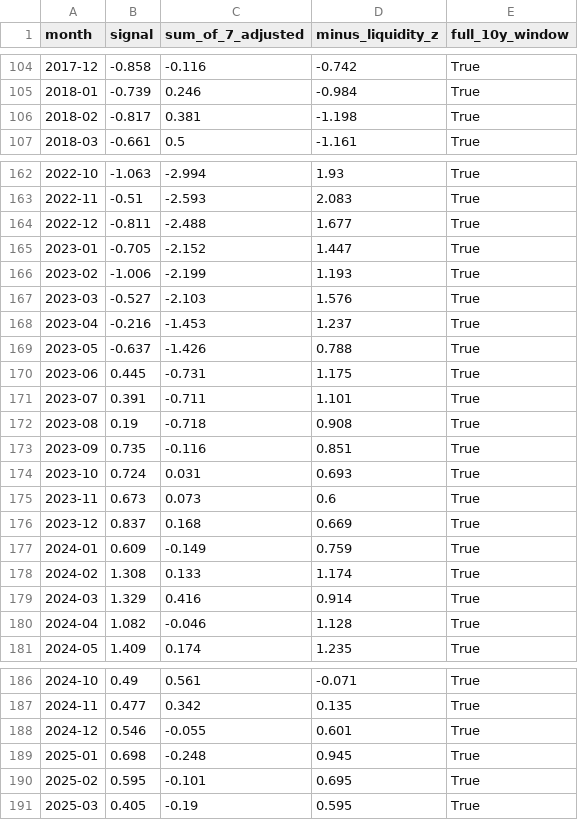
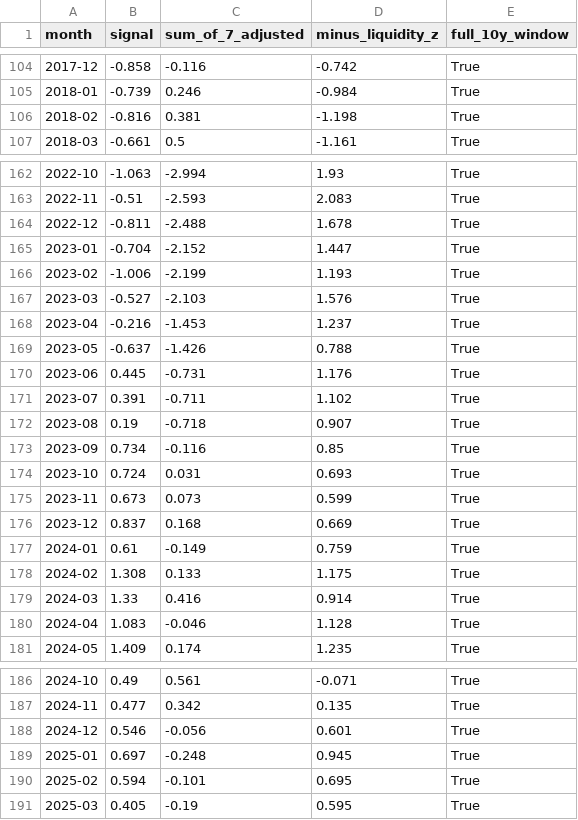
Before and after one commit to cdyates5/Global-Liquidity-Lead-Indicators-Model, a CSV file: signal.csv, drawn as a sheet; only a part is shown, gaps mark what is left out; the diff covers the shown part only.

```diff
--- a/signal.csv
+++ b/signal.csv
@@ -105,3 +105,3 @@ month,signal,sum_of_7_adjusted,minus_liquidity_z,full_10y_window
 2018-01,-0.739,0.246,-0.984,True
-2018-02,-0.817,0.381,-1.198,True
+2018-02,-0.816,0.381,-1.198,True
 2018-03,-0.661,0.5,-1.161,True
@@ -163,4 +163,4 @@ month,signal,sum_of_7_adjusted,minus_liquidity_z,full_10y_window
 2022-11,-0.51,-2.593,2.083,True
-2022-12,-0.811,-2.488,1.677,True
-2023-01,-0.705,-2.152,1.447,True
+2022-12,-0.811,-2.488,1.678,True
+2023-01,-0.704,-2.152,1.447,True
 2023-02,-1.006,-2.199,1.193,True
@@ -169,13 +169,13 @@ month,signal,sum_of_7_adjusted,minus_liquidity_z,full_10y_window
 2023-05,-0.637,-1.426,0.788,True
-2023-06,0.445,-0.731,1.175,True
-2023-07,0.391,-0.711,1.101,True
-2023-08,0.19,-0.718,0.908,True
-2023-09,0.735,-0.116,0.851,True
+2023-06,0.445,-0.731,1.176,True
+2023-07,0.391,-0.711,1.102,True
+2023-08,0.19,-0.718,0.907,True
+2023-09,0.734,-0.116,0.85,True
 2023-10,0.724,0.031,0.693,True
-2023-11,0.673,0.073,0.6,True
+2023-11,0.673,0.073,0.599,True
 2023-12,0.837,0.168,0.669,True
-2024-01,0.609,-0.149,0.759,True
-2024-02,1.308,0.133,1.174,True
-2024-03,1.329,0.416,0.914,True
-2024-04,1.082,-0.046,1.128,True
+2024-01,0.61,-0.149,0.759,True
+2024-02,1.308,0.133,1.175,True
+2024-03,1.33,0.416,0.914,True
+2024-04,1.083,-0.046,1.128,True
 2024-05,1.409,0.174,1.235,True
@@ -187,5 +187,5 @@ month,signal,sum_of_7_adjusted,minus_liquidity_z,full_10y_window
 2024-11,0.477,0.342,0.135,True
-2024-12,0.546,-0.055,0.601,True
-2025-01,0.698,-0.248,0.945,True
-2025-02,0.595,-0.101,0.695,True
+2024-12,0.546,-0.056,0.601,True
+2025-01,0.697,-0.248,0.945,True
+2025-02,0.594,-0.101,0.695,True
 2025-03,0.405,-0.19,0.595,True
```
Also changed, not shown: 43 edited cells elsewhere in this file, 1 other file.
